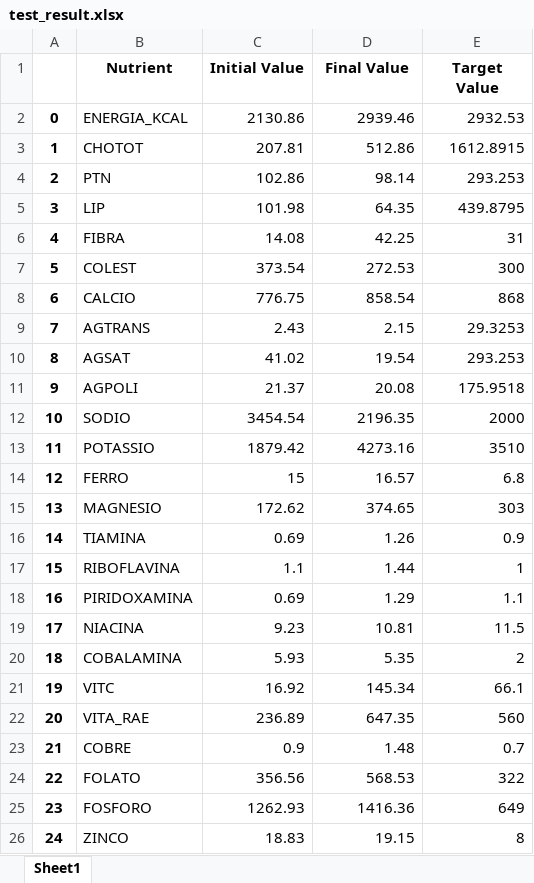
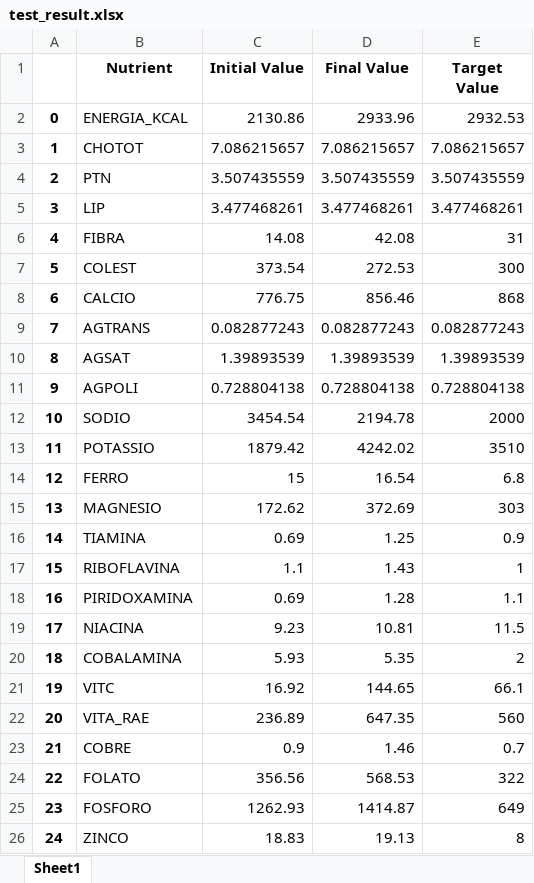
Before and after one commit to thalyson004/nutrition-study, an Excel workbook: notebooks/samples/output/test_result.xlsx, sheet Sheet1, drawn as a sheet; values as stored, in another font and other column widths than the file's, no borders; the diff names each change by its address in the sheet, - before the commit and + after, or states it on an @@ line.

Commit message:
#69 Present the results as weight percentages for each specific nutrient.

```diff
--- a/notebooks/samples/output/test_result.xlsx (sheet Sheet1)
+++ b/notebooks/samples/output/test_result.xlsx (sheet Sheet1)
-D2 (Final Value): 2939.46
+D2 (Final Value): 2933.96
-C3 (Initial Value): 207.81
+C3 (Initial Value): 7.086215657
-D3 (Final Value): 512.86
+D3 (Final Value): 7.086215657
-E3 (Target Value): 1612.8915
+E3 (Target Value): 7.086215657
-C4 (Initial Value): 102.86
+C4 (Initial Value): 3.507435559
-D4 (Final Value): 98.14
+D4 (Final Value): 3.507435559
-E4 (Target Value): 293.253
+E4 (Target Value): 3.507435559
-C5 (Initial Value): 101.98
+C5 (Initial Value): 3.477468261
-D5 (Final Value): 64.35
+D5 (Final Value): 3.477468261
-E5 (Target Value): 439.8795
+E5 (Target Value): 3.477468261
-D6 (Final Value): 42.25
+D6 (Final Value): 42.08
-D8 (Final Value): 858.54
+D8 (Final Value): 856.46
-C9 (Initial Value): 2.43
+C9 (Initial Value): 0.082877243
-D9 (Final Value): 2.15
+D9 (Final Value): 0.082877243
-E9 (Target Value): 29.3253
+E9 (Target Value): 0.082877243
-C10 (Initial Value): 41.02
+C10 (Initial Value): 1.39893539
-D10 (Final Value): 19.54
+D10 (Final Value): 1.39893539
-E10 (Target Value): 293.253
+E10 (Target Value): 1.39893539
-C11 (Initial Value): 21.37
+C11 (Initial Value): 0.728804138
-D11 (Final Value): 20.08
+D11 (Final Value): 0.728804138
-E11 (Target Value): 175.9518
+E11 (Target Value): 0.728804138
-D12 (Final Value): 2196.35
+D12 (Final Value): 2194.78
-D13 (Final Value): 4273.16
+D13 (Final Value): 4242.02
-D14 (Final Value): 16.57
+D14 (Final Value): 16.54
-D15 (Final Value): 374.65
+D15 (Final Value): 372.69
-D16 (Final Value): 1.26
+D16 (Final Value): 1.25
-D17 (Final Value): 1.44
+D17 (Final Value): 1.43
-D18 (Final Value): 1.29
+D18 (Final Value): 1.28
-D21 (Final Value): 145.34
+D21 (Final Value): 144.65
-D23 (Final Value): 1.48
+D23 (Final Value): 1.46
-D25 (Final Value): 1416.36
+D25 (Final Value): 1414.87
-D26 (Final Value): 19.15
+D26 (Final Value): 19.13
```
Also changed, not shown: 2 other files.
